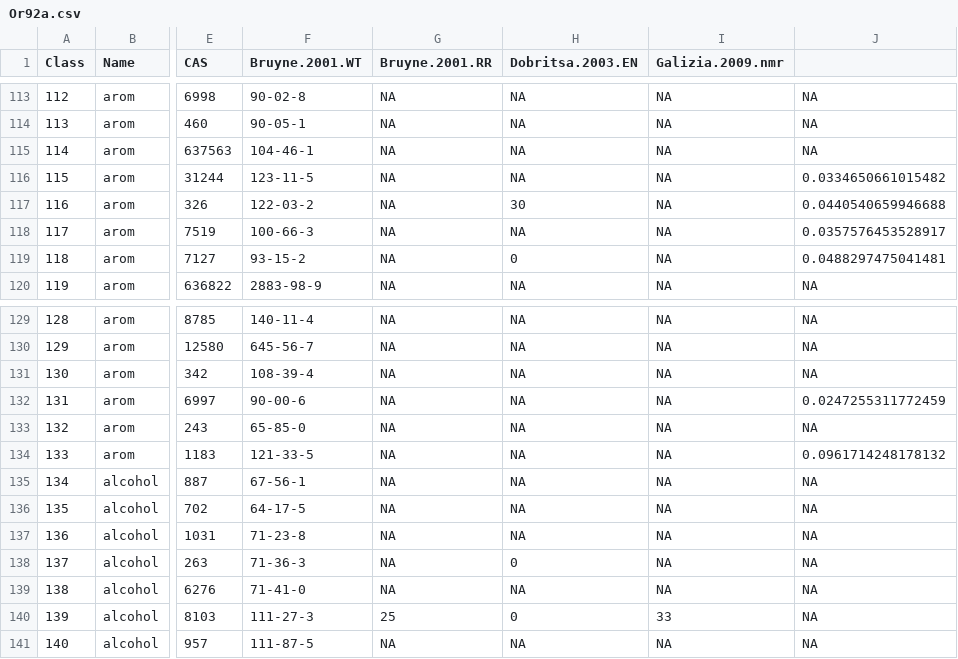
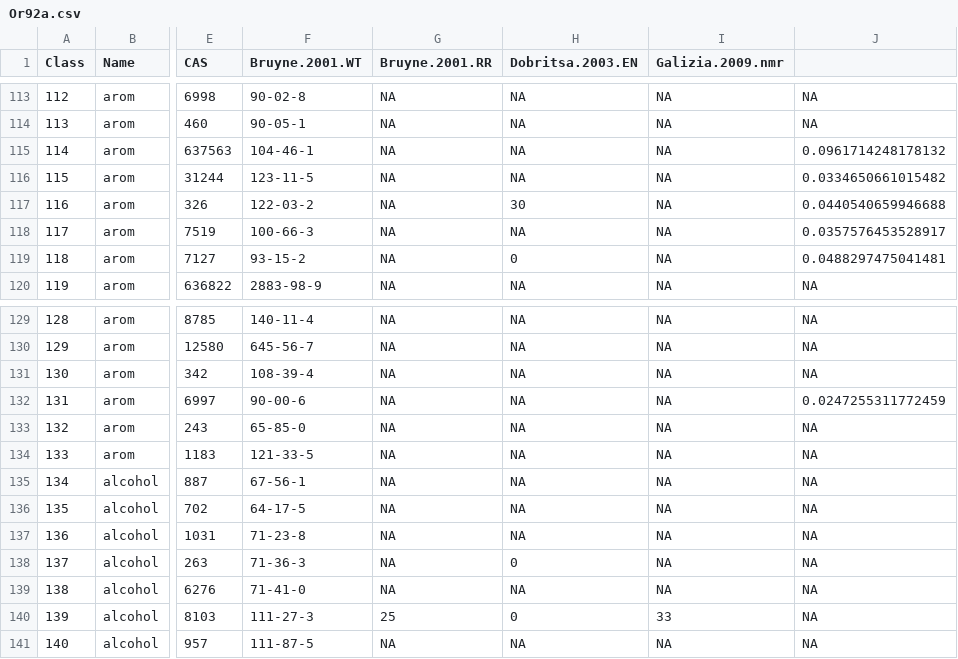
Before and after one commit to ropensci/DoOR.data, a CSV file: data/Or92a.csv, drawn as a sheet; only a part is shown, gaps mark what is left out; the diff names each change by its address in the sheet, - before the commit and + after, or states it on an @@ line.

```diff
--- a/data/Or92a.csv
+++ b/data/Or92a.csv
-J115: NA
+J115: 0.0961714248178132
-J134: 0.0961714248178132
+J134: NA
```
Also changed, not shown: data/Or13a.csv, data/Or67b.csv.
